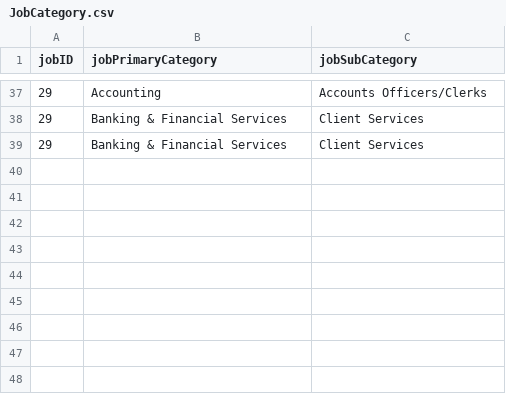
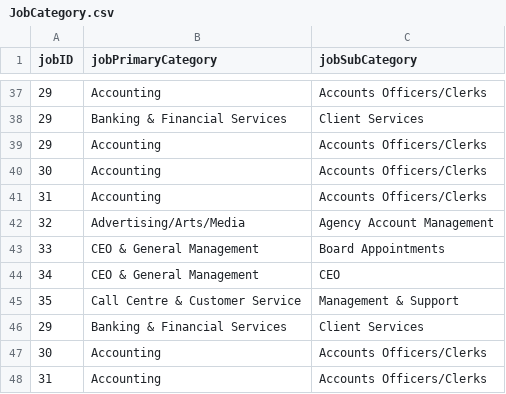
Before and after one commit to namyngu/JobSeekingSystem, a CSV file: JobCategory.csv, drawn as a sheet; only a part is shown, gaps mark what is left out; the diff names each change by its address in the sheet, - before the commit and + after, or states it on an @@ line.

```diff
--- a/JobCategory.csv
+++ b/JobCategory.csv
+row 39: 29 | Accounting | Accounts Officers/Clerks
+row 40: 30 | Accounting | Accounts Officers/Clerks
+row 41: 31 | Accounting | Accounts Officers/Clerks
+row 42: 32 | Advertising/Arts/Media | Agency Account Management
+row 43: 33 | CEO & General Management | Board Appointments
+row 44: 34 | CEO & General Management | CEO
+row 45: 35 | Call Centre & Customer Service | Management & Support
+row 47: 30 | Accounting | Accounts Officers/Clerks
+row 48: 31 | Accounting | Accounts Officers/Clerks
```
Also changed, not shown: JobList.csv, JobSkills.csv, 14 other files.
